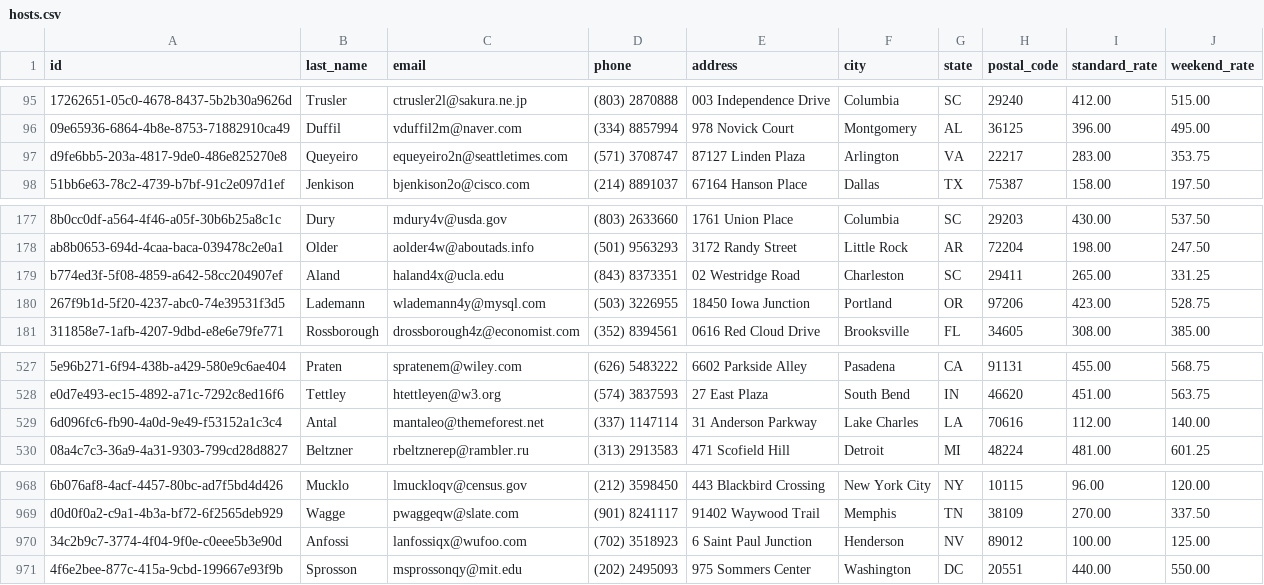
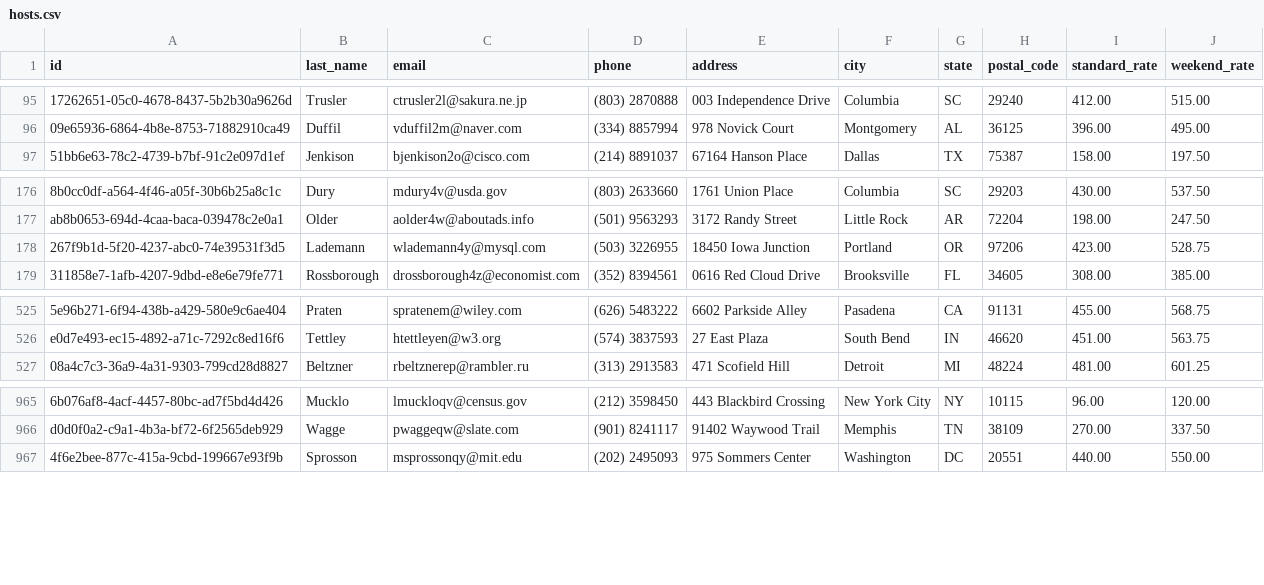
Before and after one commit to cward-dev/dev10-program-classwork, a CSV file: week-05/dont-wreck-my-house/data/hosts.csv, drawn as a sheet; only a part is shown, gaps mark what is left out; the diff names each change by its address in the sheet, - before the commit and + after, or states it on an @@ line.

Commit message:
Update setup some inactivated guests/hosts

```diff
--- a/week-05/dont-wreck-my-house/data/hosts.csv
+++ b/week-05/dont-wreck-my-house/data/hosts.csv
-row 97: d9fe6bb5-203a-4817-9de0-486e825270e8 | Queyeiro | equeyeiro2n@seattletimes.com | (571) 3708747 | 87127 Linden Plaza | Arlington | VA | 22217 | 283.00 | 353.75
-row 179: b774ed3f-5f08-4859-a642-58cc204907ef | Aland | haland4x@ucla.edu | (843) 8373351 | 02 Westridge Road | Charleston | SC | 29411 | 265.00 | 331.25
-row 529: 6d096fc6-fb90-4a0d-9e49-f53152a1c3c4 | Antal | mantaleo@themeforest.net | (337) 1147114 | 31 Anderson Parkway | Lake Charles | LA | 70616 | 112.00 | 140.00
-row 970: 34c2b9c7-3774-4f04-9f0e-c0eee5b3e90d | Anfossi | lanfossiqx@wufoo.com | (702) 3518923 | 6 Saint Paul Junction | Henderson | NV | 89012 | 100.00 | 125.00
```
Also changed, not shown: week-05/dont-wreck-my-house/data/guests.csv, 2 other files.
